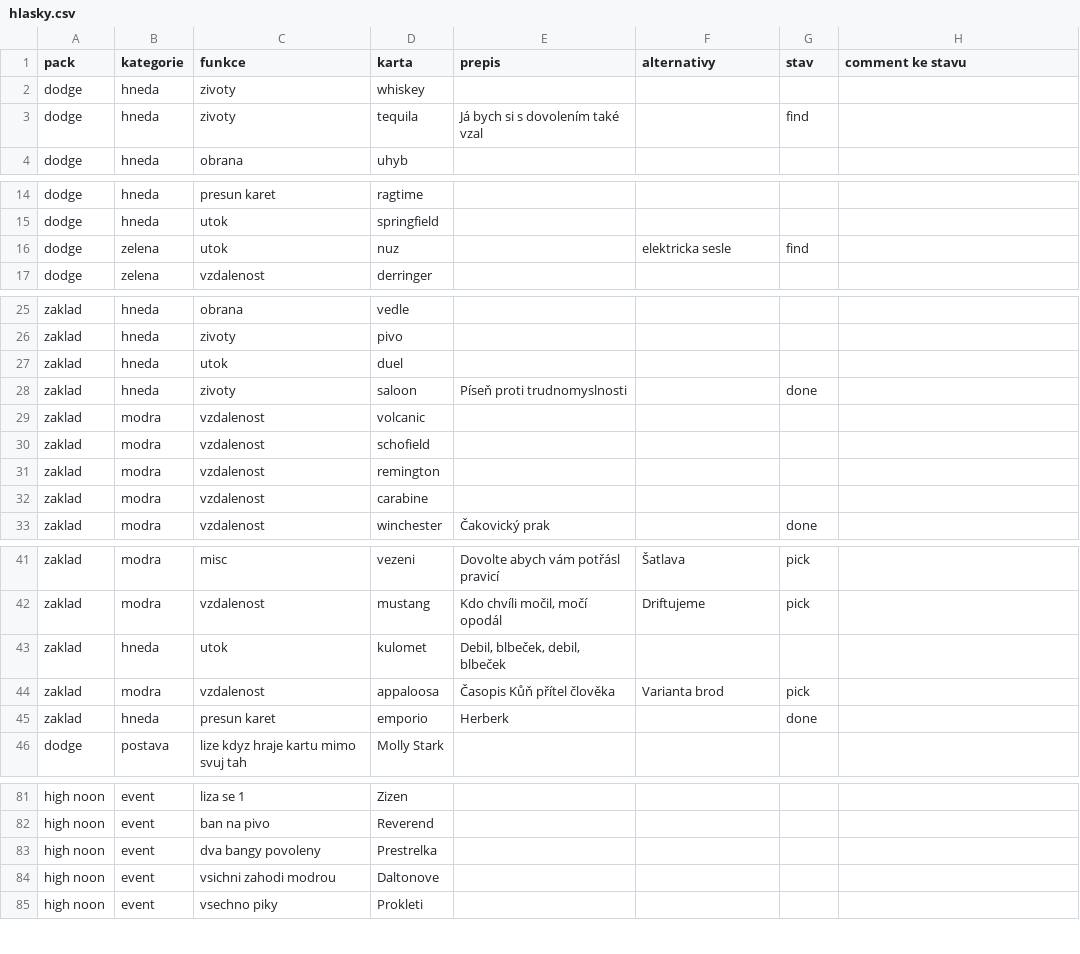
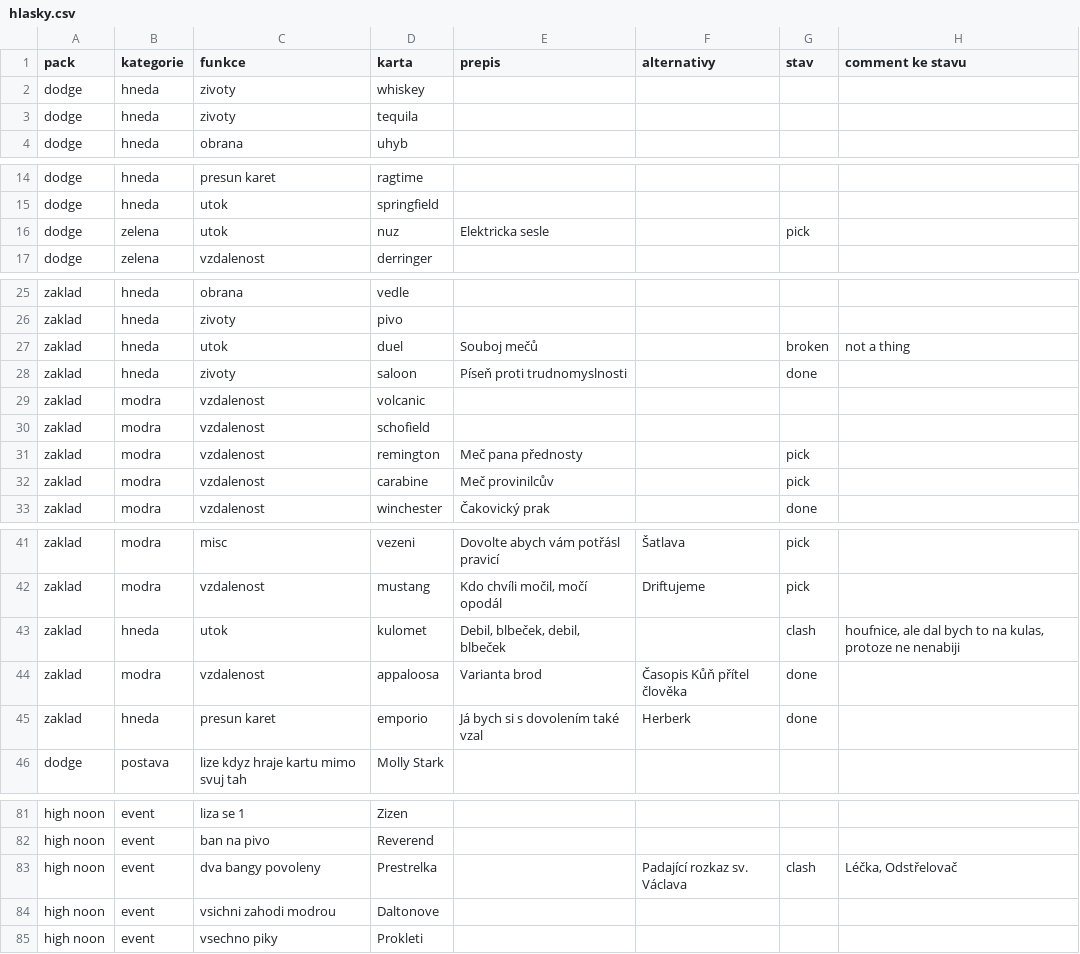
Before and after one commit to jankounchained/cimrman-bang, a CSV file: hlasky.csv, drawn as a sheet; only a part is shown, gaps mark what is left out; the diff covers the shown part only.

Commit message:
Hlasky po sessionu s Filou

```diff
--- a/hlasky.csv
+++ b/hlasky.csv
@@ -2,3 +2,3 @@
 "dodge","hneda","zivoty","whiskey",,,,
-"dodge","hneda","zivoty","tequila","Já bych si s dovolením také vzal",,"find",
+"dodge","hneda","zivoty","tequila",,,,
 "dodge","hneda","obrana","uhyb",,,,
@@ -15,3 +15,3 @@
 "dodge","hneda","utok","springfield",,,,
-"dodge","zelena","utok","nuz",,"elektricka sesle","find",
+"dodge","zelena","utok","nuz","Elektricka sesle",,"pick",
 "dodge","zelena","vzdalenost","derringer",,,,
@@ -26,3 +26,3 @@
 "zaklad","hneda","zivoty","pivo",,,,
-"zaklad","hneda","utok","duel",,,,
+"zaklad","hneda","utok","duel","Souboj mečů",,"broken","not a thing"
 "zaklad","hneda","zivoty","saloon","Píseň proti trudnomyslnosti",,"done",
@@ -30,4 +30,4 @@
 "zaklad","modra","vzdalenost","schofield",,,,
-"zaklad","modra","vzdalenost","remington",,,,
-"zaklad","modra","vzdalenost","carabine",,,,
+"zaklad","modra","vzdalenost","remington","Meč pana přednosty",,"pick",
+"zaklad","modra","vzdalenost","carabine","Meč provinilcův",,"pick",
 "zaklad","modra","vzdalenost","winchester","Čakovický prak",,"done",
@@ -42,5 +42,5 @@
 "zaklad","modra","vzdalenost","mustang","Kdo chvíli močil, močí opodál","Driftujeme","pick",
-"zaklad","hneda","utok","kulomet","Debil, blbeček, debil, blbeček",,,
-"zaklad","modra","vzdalenost","appaloosa","Časopis Kůň přítel člověka","Varianta brod","pick",
-"zaklad","hneda","presun karet","emporio","Herberk",,"done",
+"zaklad","hneda","utok","kulomet","Debil, blbeček, debil, blbeček",,"clash","houfnice, ale dal bych to na kulas, protoze ne nenabiji"
+"zaklad","modra","vzdalenost","appaloosa","Varianta brod","Časopis Kůň přítel člověka","done",
+"zaklad","hneda","presun karet","emporio","Já bych si s dovolením také vzal","Herberk","done",
 "dodge","postava","lize kdyz hraje kartu mimo svuj tah","Molly Stark",,,,
@@ -82,3 +82,3 @@
 "high noon","event","ban na pivo","Reverend",,,,
-"high noon","event","dva bangy povoleny","Prestrelka",,,,
+"high noon","event","dva bangy povoleny","Prestrelka",,"Padající rozkaz sv. Václava","clash","Léčka, Odstřelovač"
 "high noon","event","vsichni zahodi modrou","Daltonove",,,,
```
Also changed, not shown: 1 edited cell elsewhere in this file.
